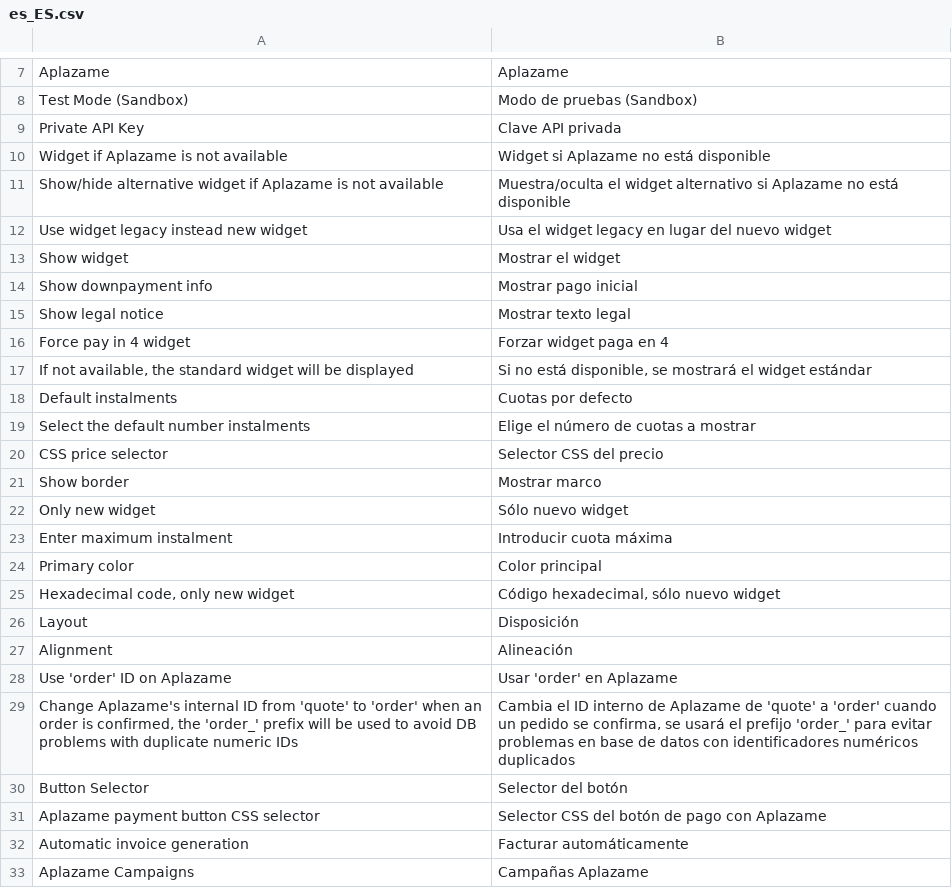
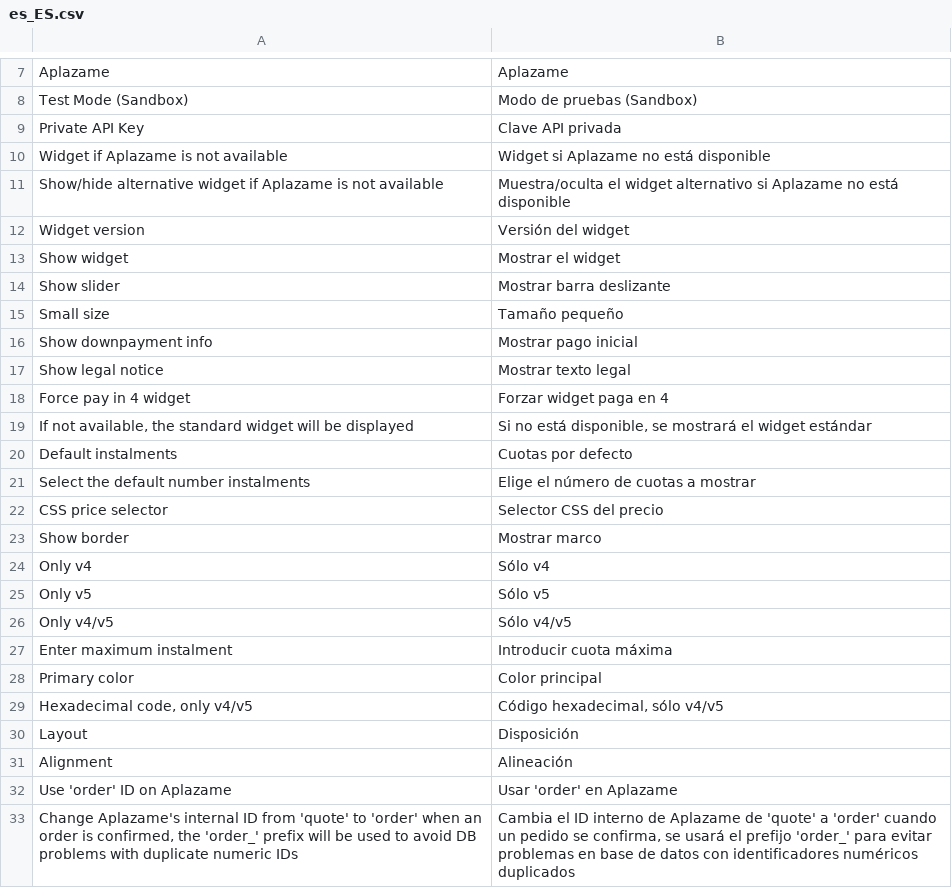
Before and after one commit to aplazame/magento2, a CSV file: src/i18n/es_ES.csv, drawn as a sheet; only a part is shown, gaps mark what is left out; the shorter side is filled out with more unchanged rows; removed rows and columns are numbered as before the commit, all else as after; the diff names each change by its address in the sheet, - before the commit and + after, or states it on an @@ line.

Commit message:
Add widget v5 and new options

```diff
--- a/src/i18n/es_ES.csv
+++ b/src/i18n/es_ES.csv
-row 12: Use widget legacy instead new widget | Usa el widget legacy en lugar del nuevo widget
+row 12: Widget version | Versión del widget
+row 14: Show slider | Mostrar barra deslizante
+row 15: Small size | Tamaño pequeño
-row 22: Only new widget | Sólo nuevo widget
+row 24: Only v4 | Sólo v4
+row 25: Only v5 | Sólo v5
+row 26: Only v4/v5 | Sólo v4/v5
-row 25: Hexadecimal code, only new widget | Código hexadecimal, sólo nuevo widget
+row 29: Hexadecimal code, only v4/v5 | Código hexadecimal, sólo v4/v5
```
Also changed, not shown: 9 other files.
